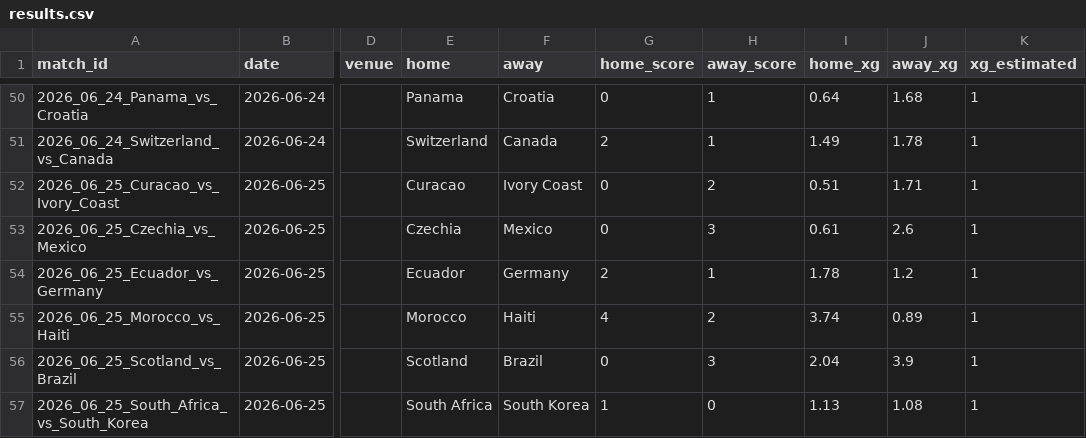
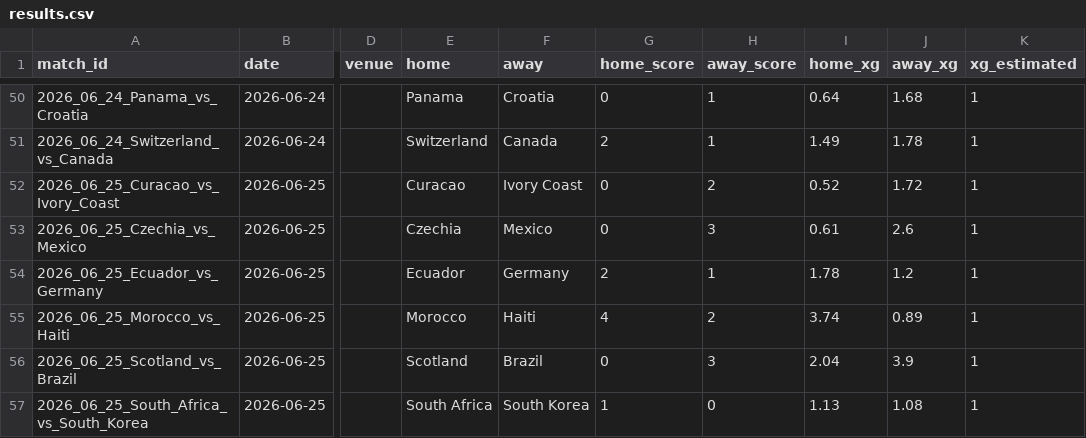
Before and after one commit to RShiri/XWORLDCUPTWIT, a CSV file: wc2026_dashboard/database/results.csv, drawn as a sheet; only a part is shown, gaps mark what is left out; the diff names each change by its address in the sheet, - before the commit and + after, or states it on an @@ line.

```diff
--- a/wc2026_dashboard/database/results.csv
+++ b/wc2026_dashboard/database/results.csv
-I52 (home_xg): 0.51
+I52 (home_xg): 0.52
-J52 (away_xg): 1.71
+J52 (away_xg): 1.72
```
Also changed, not shown: wc2026_dashboard/database/player_match_stats.csv, wc2026_dashboard/database/players.csv, 8 other files.
